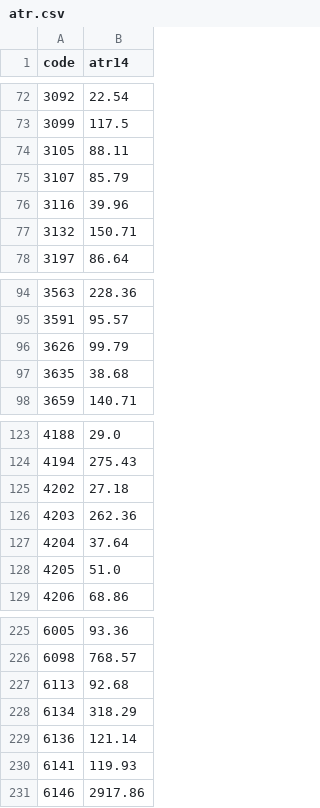
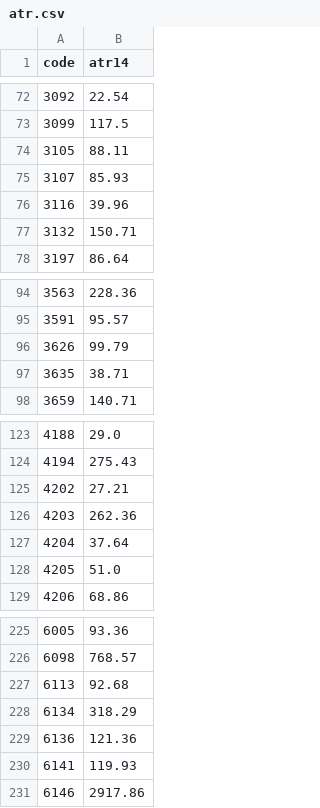
Before and after one commit to yoshiknz-sys/tmap-k7x9, a CSV file: atr.csv, drawn as a sheet; only a part is shown, gaps mark what is left out.

Commit message:
update atr

```diff
--- a/atr.csv
+++ b/atr.csv
@@ -74,3 +74,3 @@ code,atr14
 3105,88.11
-3107,85.79
+3107,85.93
 3116,39.96
@@ -96,3 +96,3 @@ code,atr14
 3626,99.79
-3635,38.68
+3635,38.71
 3659,140.71
@@ -124,3 +124,3 @@ code,atr14
 4194,275.43
-4202,27.18
+4202,27.21
 4203,262.36
@@ -228,3 +228,3 @@ code,atr14
 6134,318.29
-6136,121.14
+6136,121.36
 6141,119.93
```
